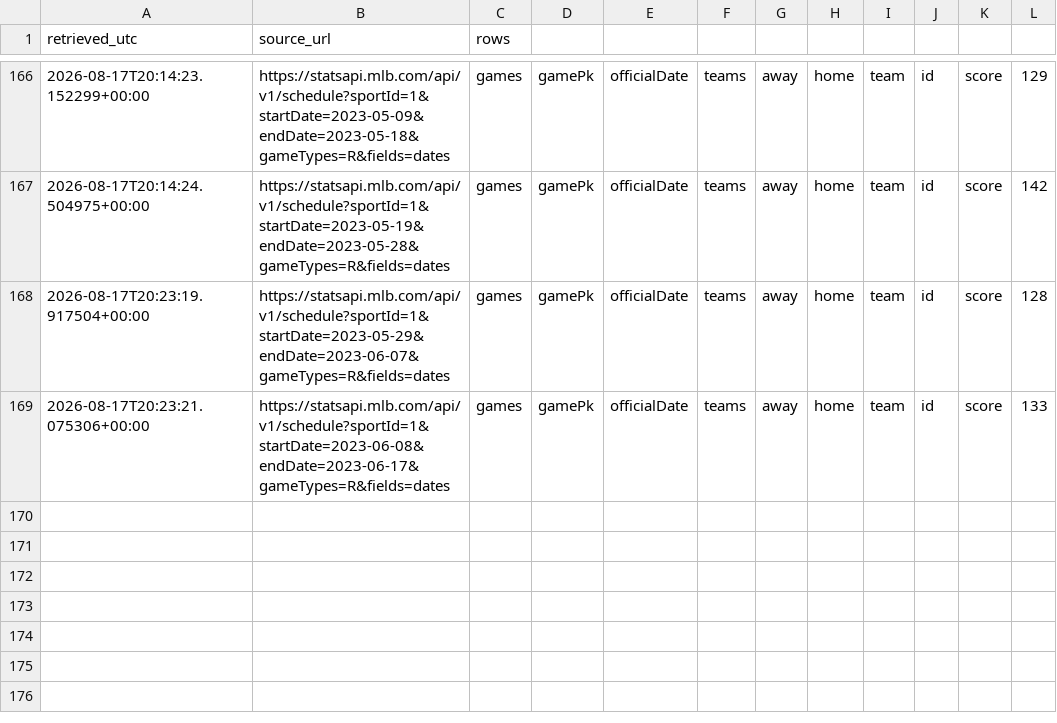
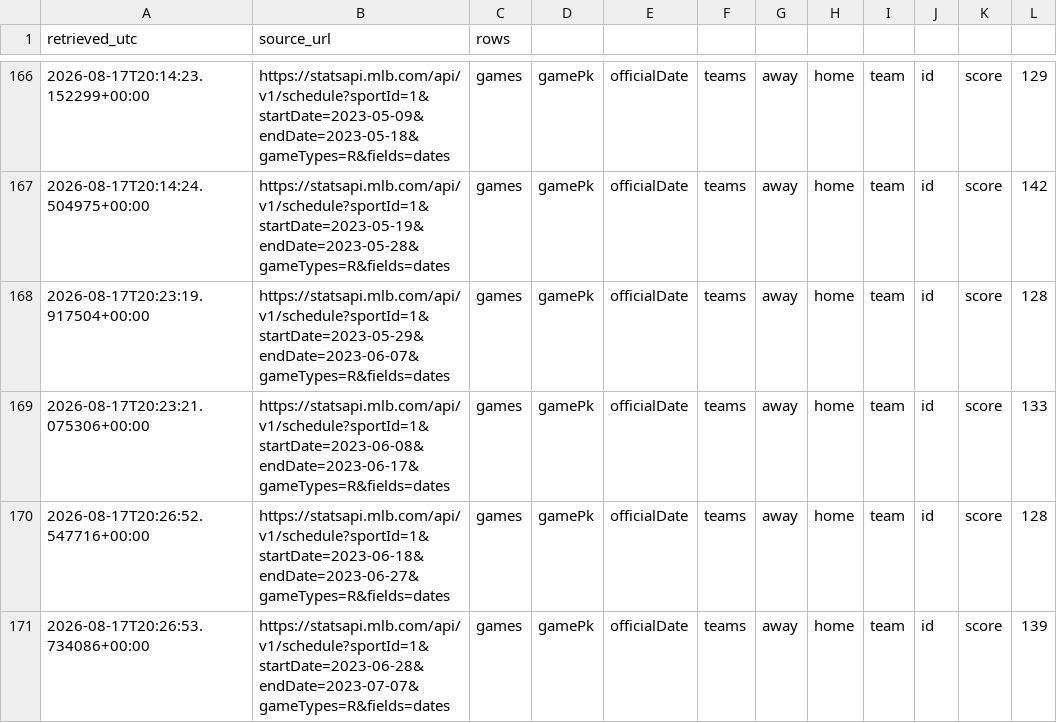
Before and after one commit to buffedlizard55-lab/MLB-Prediction-model-backtest, a CSV file: data/raw/scores_manifest.csv, drawn as a sheet; only a part is shown, gaps mark what is left out; the diff names each change by its address in the sheet, - before the commit and + after, or states it on an @@ line.

Commit message:
Ingest 2023 Jun 18 - Jul 7 (267 games); backtests on 1,328-game 2023 history
- windows 9-10 verbatim captures + validated ingest; 2023 now 1,328 games
  through Jul 7 (87-91/team); games.csv 6,187 total
- 2025 re-run: 55.4% overall (now trailing season-win% baseline 56.1%);
  >=0.10 selective 64.6% (n=359)
- 2024 re-run: selective >=0.10 swings 63.9% -> 58.3% on training depth
  alone (+528 games) - the selective metric is not season-stable
- README: dataset counts, new ablation row, honest second-season note

Co-authored-by: arena-agent <297053741+arena-agent@users.noreply.github.com>

```diff
--- a/data/raw/scores_manifest.csv
+++ b/data/raw/scores_manifest.csv
+row 170: 2026-08-17T20:26:52.547716+00:00 | https://statsapi.mlb.com/api/v1/schedule?sportId=1&startDate=2023-06-18&endDate=2023-06-27&gameTypes=R&fields=dates | games | gamePk | officialDate | teams | away | home | team | id | score | 128
+row 171: 2026-08-17T20:26:53.734086+00:00 | https://statsapi.mlb.com/api/v1/schedule?sportId=1&startDate=2023-06-28&endDate=2023-07-07&gameTypes=R&fields=dates | games | gamePk | officialDate | teams | away | home | team | id | score | 139
```
Also changed, not shown: data/results/backtest_2024_predictions.csv, data/results/backtest_2025_predictions.csv, 5 other files.
